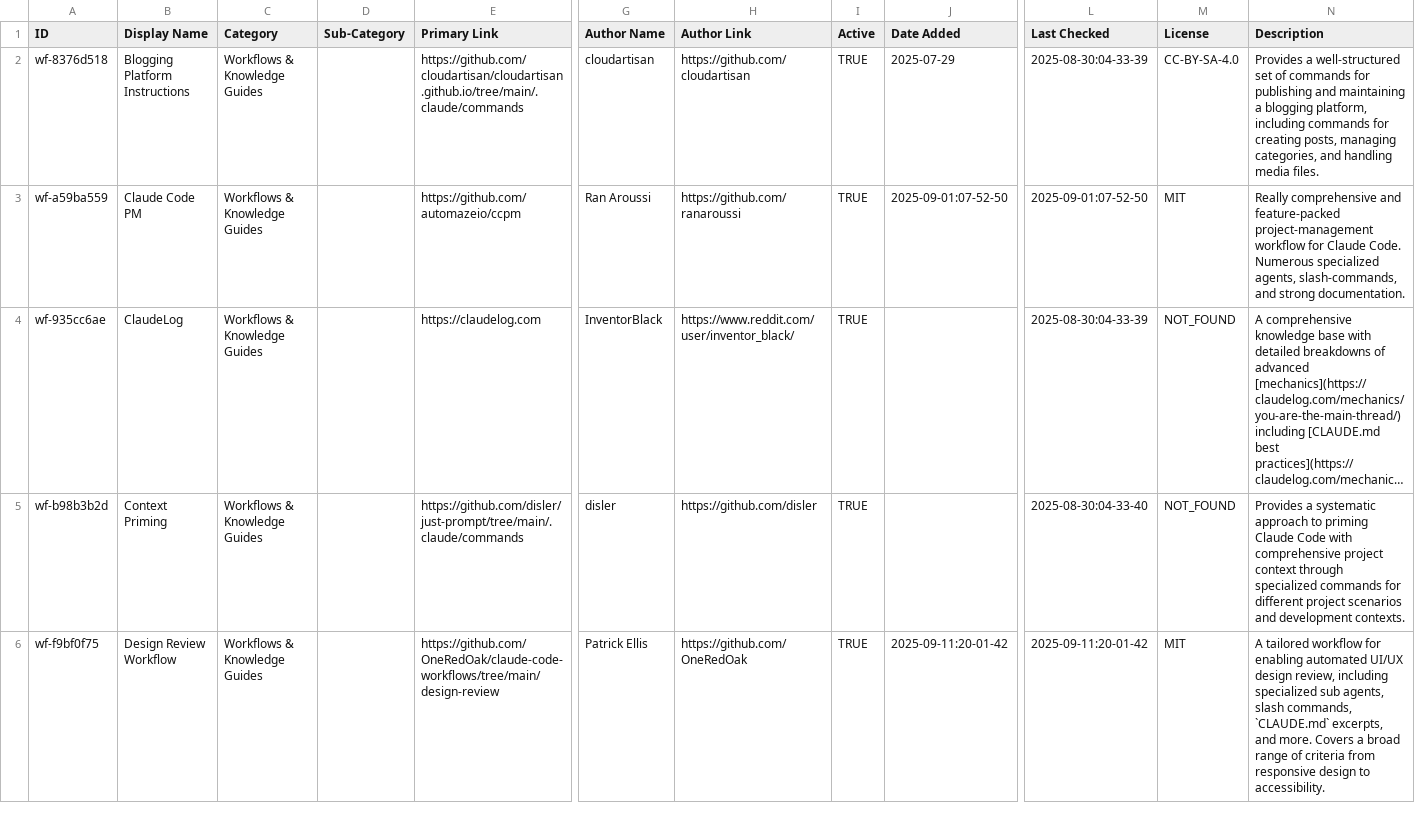
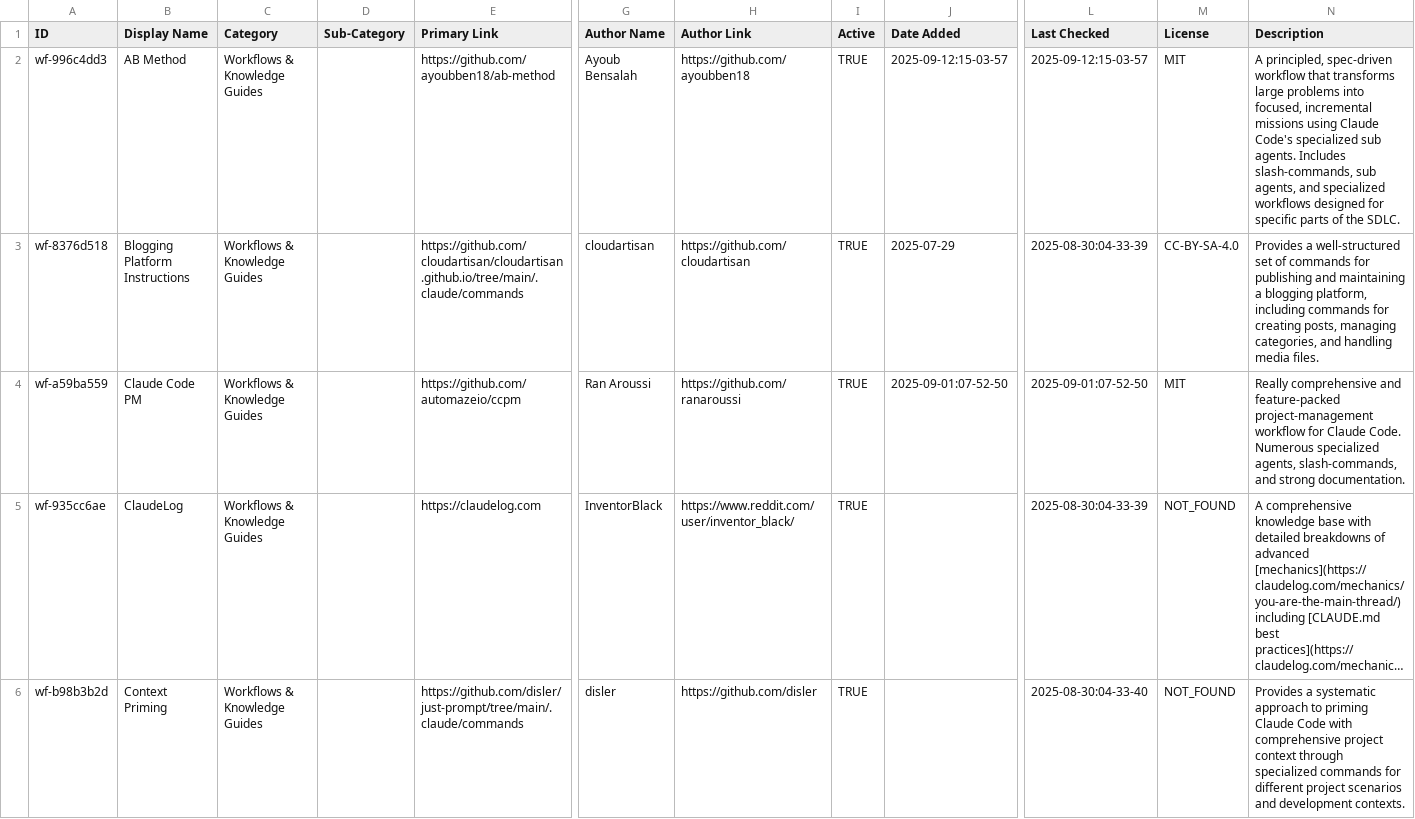
Before and after one commit to thedotmack/awesome-claude-code, a CSV file: THE_RESOURCES_TABLE.csv, drawn as a sheet; only a part is shown, gaps mark what is left out; the shorter side is filled out with more unchanged rows; long unchanged cells end in …; rows hold the shown columns only; the diff names each change by its address in the sheet, - before the commit and + after, or states it on an @@ line.

```diff
--- a/THE_RESOURCES_TABLE.csv
+++ b/THE_RESOURCES_TABLE.csv
+row 2: wf-996c4dd3 | AB Method | Workflows & Knowledge Guides |  | https://github.com/ayoubben18/ab-method | Ayoub Bensalah | https://github.com/ayoubben18 | TRUE | 2025-09-12:15-03-57 | 2025-09-12:15-03-57 | MIT | A principled, spec-driven workflow that transforms large problems into focused, incremental missions using Claude Code's specialized sub agents. Includes slash-commands, sub agents, and specialized workflows designed for specific parts of the SDLC.
```
Also changed, not shown: 1 other file.
